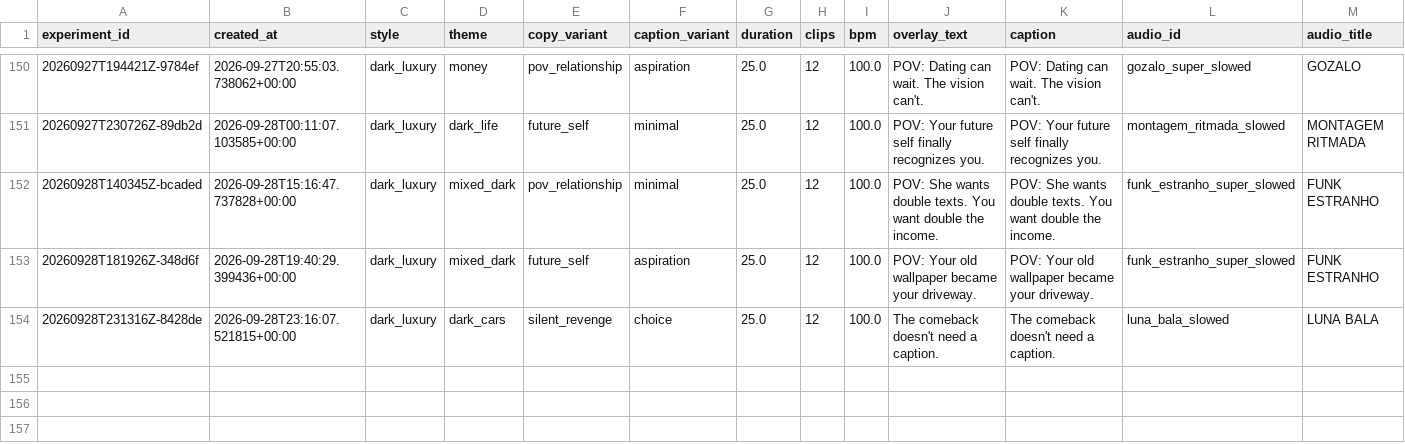
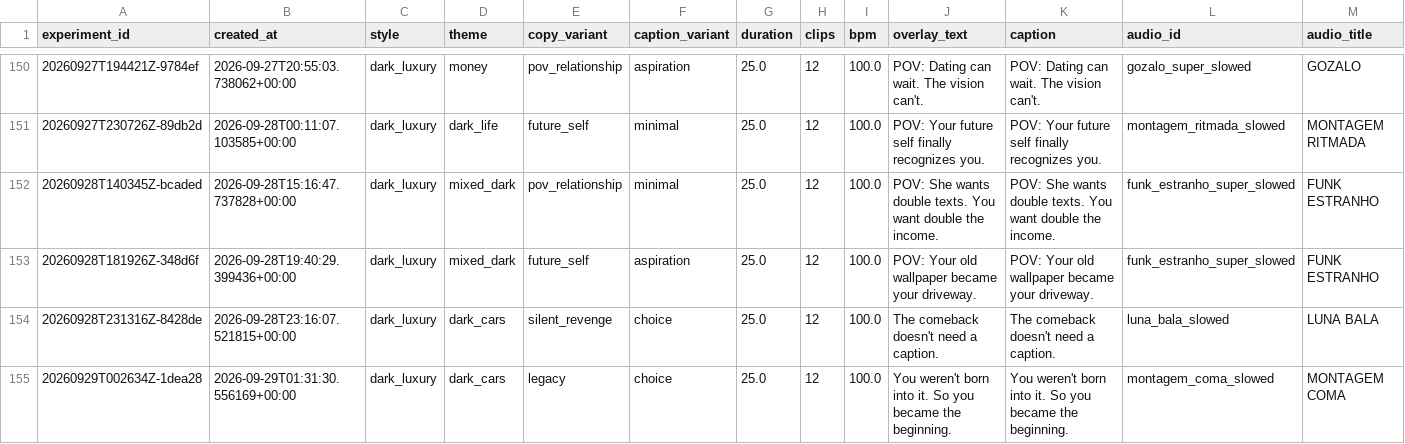
Before and after one commit to Wahb-tech/video-pipeline, a CSV file: data/generated.csv, drawn as a sheet; only a part is shown, gaps mark what is left out; rows hold the shown columns only; the diff names each change by its address in the sheet, - before the commit and + after, or states it on an @@ line.

```diff
--- a/data/generated.csv
+++ b/data/generated.csv
+row 155: 20260929T002634Z-1dea28 | 2026-09-29T01:31:30.556169+00:00 | dark_luxury | dark_cars | legacy | choice | 25.0 | 12 | 100.0 | You weren't born into it. So you became the beginning. | You weren't born into it. So you became the beginning. | montagem_coma_slowed | MONTAGEM COMA
```
Also changed, not shown: data/used_stock.csv.
